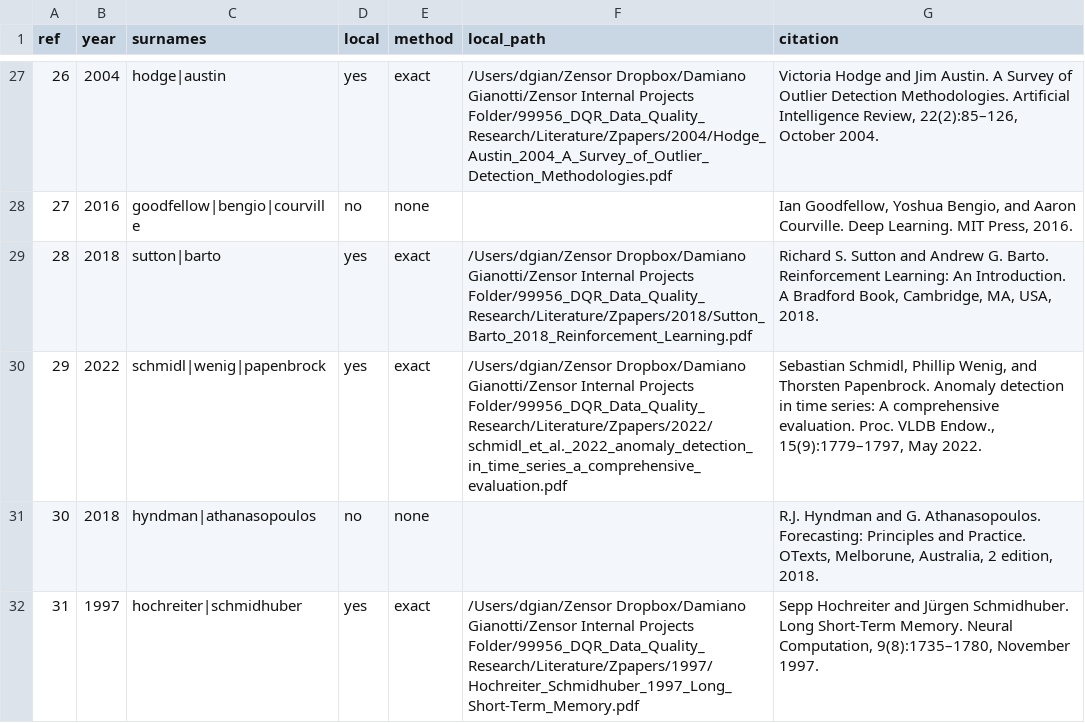
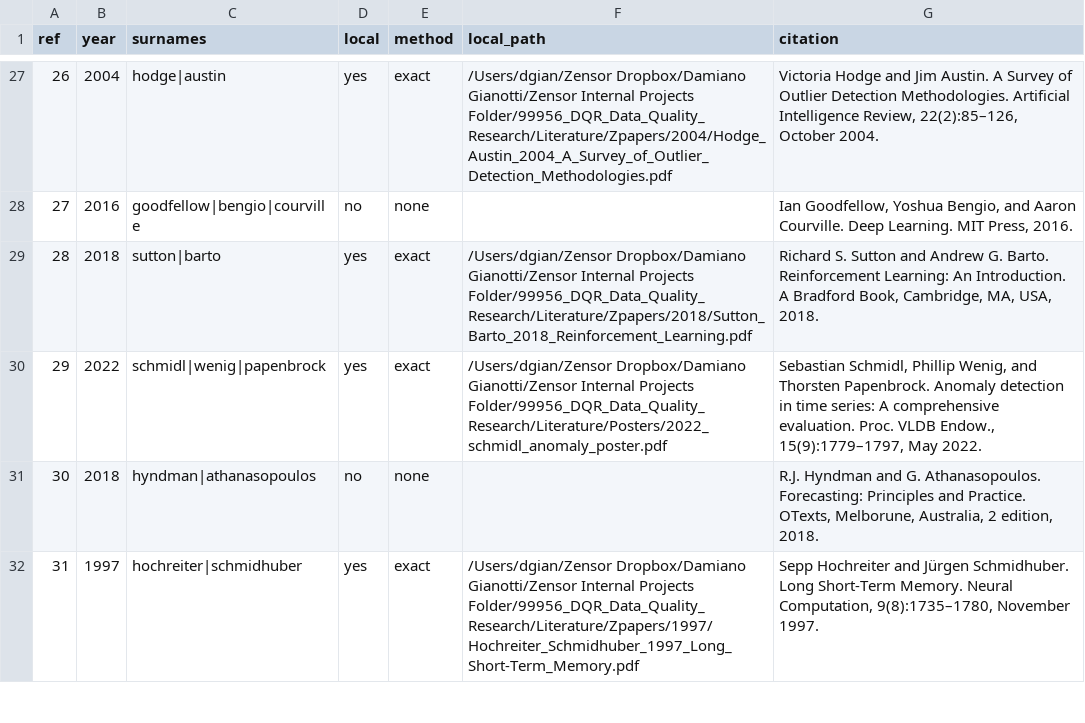
Before and after one commit to D3mianGianoz/dqr-literature, a CSV file: data/soa_citations.csv, drawn as a sheet; only a part is shown, gaps mark what is left out.

Commit message:
docs: index the full Literature tree, not just Zpapers

```diff
--- a/data/soa_citations.csv
+++ b/data/soa_citations.csv
@@ -29,3 +29,3 @@ ref,year,surnames,local,method,local_path,citation
 28,2018,sutton|barto,yes,exact,/Users/dgian/Zensor Dropbox/Damiano Gianotti/Zensor Internal Projects Folder/99956_DQR_Data_Quality_Research/Literature/Zpapers/2018/Sutton_Barto_2018_Reinforcement_Learning.pdf,"Richard S. Sutton and Andrew G. Barto. Reinforcement Learning: An Introduction. A Bradford Book, Cambridge, MA, USA, 2018."
-29,2022,schmidl|wenig|papenbrock,yes,exact,/Users/dgian/Zensor Dropbox/Damiano Gianotti/Zensor Internal Projects Folder/99956_DQR_Data_Quality_Research/Literature/Zpapers/2022/schmidl_et_al._2022_anomaly_detection_in_time_series_a_comprehensive_evaluation.pdf,"Sebastian Schmidl, Phillip Wenig, and Thorsten Papenbrock. Anomaly detection in time series: A comprehensive evaluation. Proc. VLDB Endow., 15(9):1779–1797, May 2022."
+29,2022,schmidl|wenig|papenbrock,yes,exact,/Users/dgian/Zensor Dropbox/Damiano Gianotti/Zensor Internal Projects Folder/99956_DQR_Data_Quality_Research/Literature/Posters/2022_schmidl_anomaly_poster.pdf,"Sebastian Schmidl, Phillip Wenig, and Thorsten Papenbrock. Anomaly detection in time series: A comprehensive evaluation. Proc. VLDB Endow., 15(9):1779–1797, May 2022."
 30,2018,hyndman|athanasopoulos,no,none,,"R.J. Hyndman and G. Athanasopoulos. Forecasting: Principles and Practice. OTexts, Melborune, Australia, 2 edition, 2018."
```
Also changed, not shown: 2 other files.
